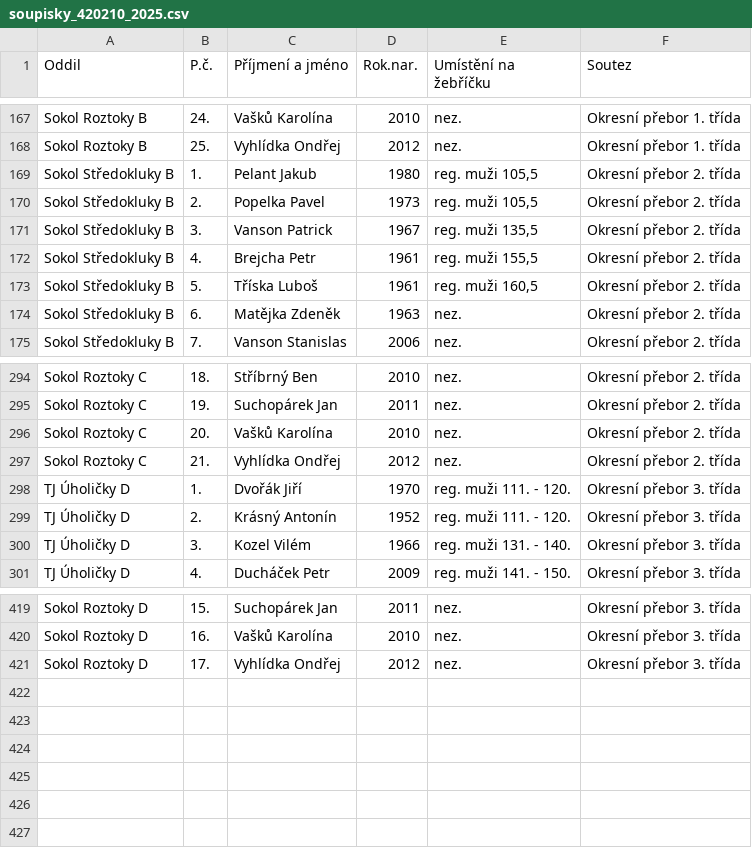
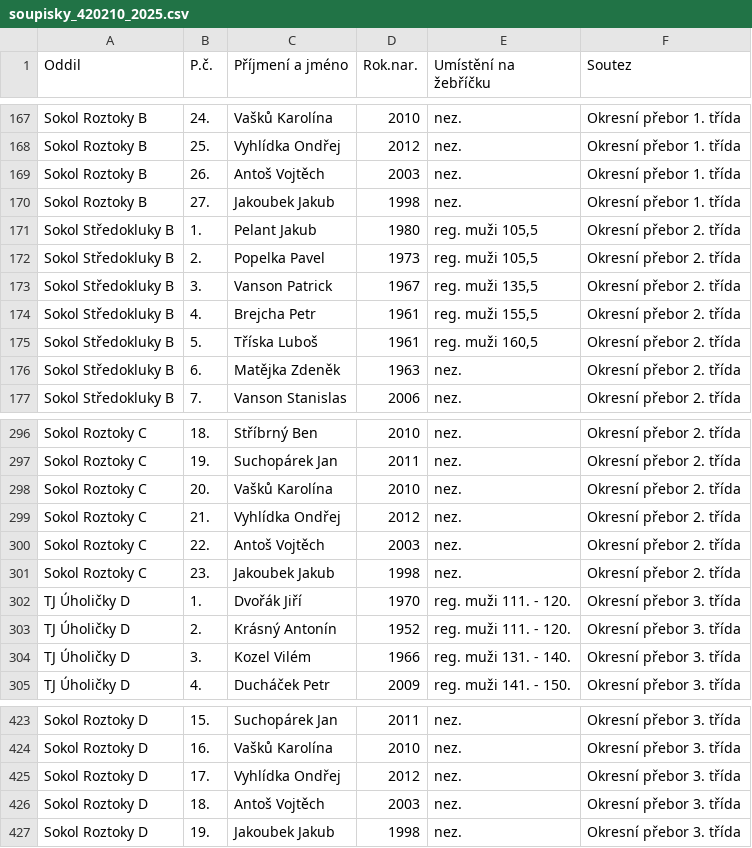
Before and after one commit to dvojtech/stis-soupisky, a CSV file: data/soupisky_420210_2025.csv, drawn as a sheet; only a part is shown, gaps mark what is left out; the diff names each change by its address in the sheet, - before the commit and + after, or states it on an @@ line.

```diff
--- a/data/soupisky_420210_2025.csv
+++ b/data/soupisky_420210_2025.csv
+row 169: Sokol Roztoky B | 26. | Antoš Vojtěch | 2003 | nez. | Okresní přebor 1. třída
+row 170: Sokol Roztoky B | 27. | Jakoubek Jakub | 1998 | nez. | Okresní přebor 1. třída
+row 300: Sokol Roztoky C | 22. | Antoš Vojtěch | 2003 | nez. | Okresní přebor 2. třída
+row 301: Sokol Roztoky C | 23. | Jakoubek Jakub | 1998 | nez. | Okresní přebor 2. třída
+row 426: Sokol Roztoky D | 18. | Antoš Vojtěch | 2003 | nez. | Okresní přebor 3. třída
+row 427: Sokol Roztoky D | 19. | Jakoubek Jakub | 1998 | nez. | Okresní přebor 3. třída
```
